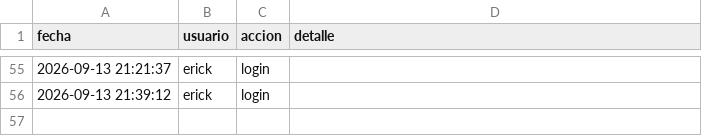
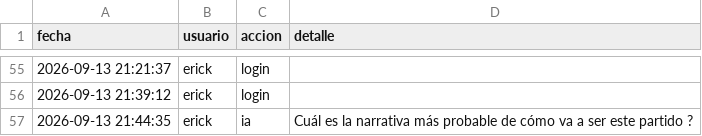
Before and after one commit to Erixfer98/laliga-modelo, a CSV file: uso.csv, drawn as a sheet; only a part is shown, gaps mark what is left out.

Commit message:
uso: erick ia

```diff
--- a/uso.csv
+++ b/uso.csv
@@ -56 +56,2 @@ fecha,usuario,accion,detalle
 2026-09-13 21:39:12,erick,login,
+2026-09-13 21:44:35,erick,ia,Cuál es la narrativa más probable de cómo va a ser este partido ?
```
